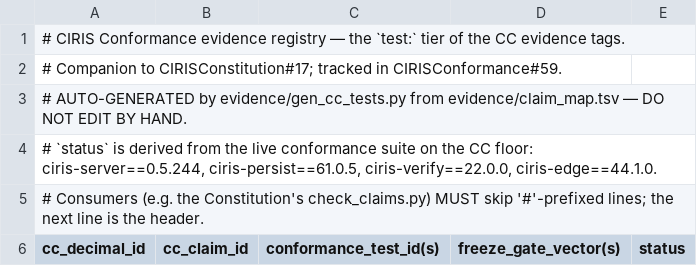
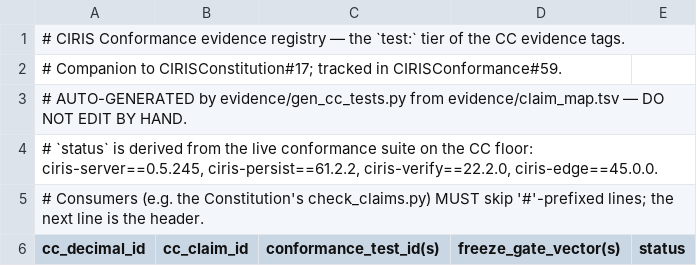
Before and after one commit to CIRISAI/CIRISConformance, a TSV file: evidence/cc_tests.tsv, drawn as a sheet; only a part is shown.

```diff
--- a/evidence/cc_tests.tsv
+++ b/evidence/cc_tests.tsv
@@ -3,3 +3,3 @@
 # AUTO-GENERATED by evidence/gen_cc_tests.py from evidence/claim_map.tsv — DO NOT EDIT BY HAND.
-# `status` is derived from the live conformance suite on the CC floor: ciris-server==0.5.244, ciris-persist==61.0.5, ciris-verify==22.0.0, ciris-edge==44.1.0.
+# `status` is derived from the live conformance suite on the CC floor: ciris-server==0.5.245, ciris-persist==61.2.2, ciris-verify==22.2.0, ciris-edge==45.0.0.
 # Consumers (e.g. the Constitution's check_claims.py) MUST skip '#'-prefixed lines; the next line is the header.
```
Also changed, not shown: 1 other file.
